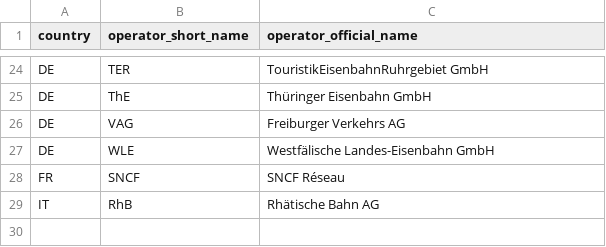
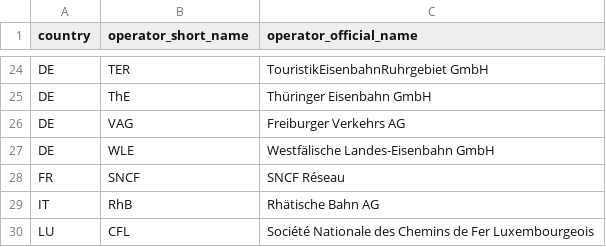
Before and after one commit to OpenRailwayMap/railway-operators, a CSV file: infrastructure-operators.csv, drawn as a sheet; only a part is shown, gaps mark what is left out.

Commit message:
Add Luxembourg
fixes #1

```diff
--- a/infrastructure-operators.csv
+++ b/infrastructure-operators.csv
@@ -29 +29,2 @@ FR,SNCF,SNCF Réseau
 IT,RhB,Rhätische Bahn AG
+LU,CFL,Société Nationale des Chemins de Fer Luxembourgeois
```
